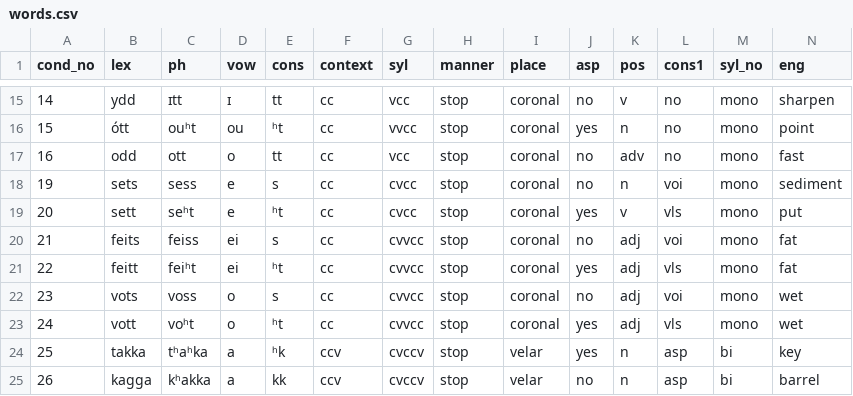
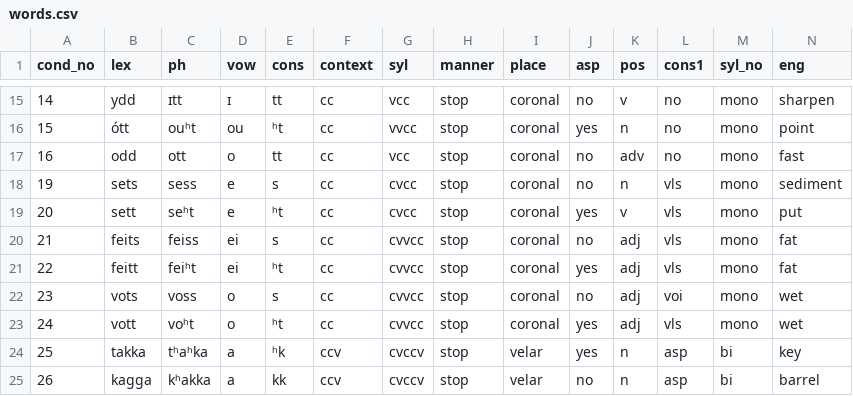
Before and after one commit to stefanocoretta/ma-thesis-york, a CSV file: task/task-src/words.csv, drawn as a sheet; only a part is shown, gaps mark what is left out.

```diff
--- a/task/task-src/words.csv
+++ b/task/task-src/words.csv
@@ -17,5 +17,5 @@ cond_no,lex,ph,vow,cons,context,syl,manner,place,asp,pos,cons1,syl_no,eng
 16,odd,ott,o,tt,cc,vcc,stop,coronal,no,adv,no,mono,fast
-19,sets,sess,e,s,cc,cvcc,stop,coronal,no,n,voi,mono,sediment
+19,sets,sess,e,s,cc,cvcc,stop,coronal,no,n,vls,mono,sediment
 20,sett,seʰt,e,ʰt,cc,cvcc,stop,coronal,yes,v,vls,mono,put
-21,feits,feiss,ei,s,cc,cvvcc,stop,coronal,no,adj,voi,mono,fat
+21,feits,feiss,ei,s,cc,cvvcc,stop,coronal,no,adj,vls,mono,fat
 22,feitt,feiʰt,ei,ʰt,cc,cvvcc,stop,coronal,yes,adj,vls,mono,fat
```
Also changed, not shown: analysis/results.csv, 53 other files.
